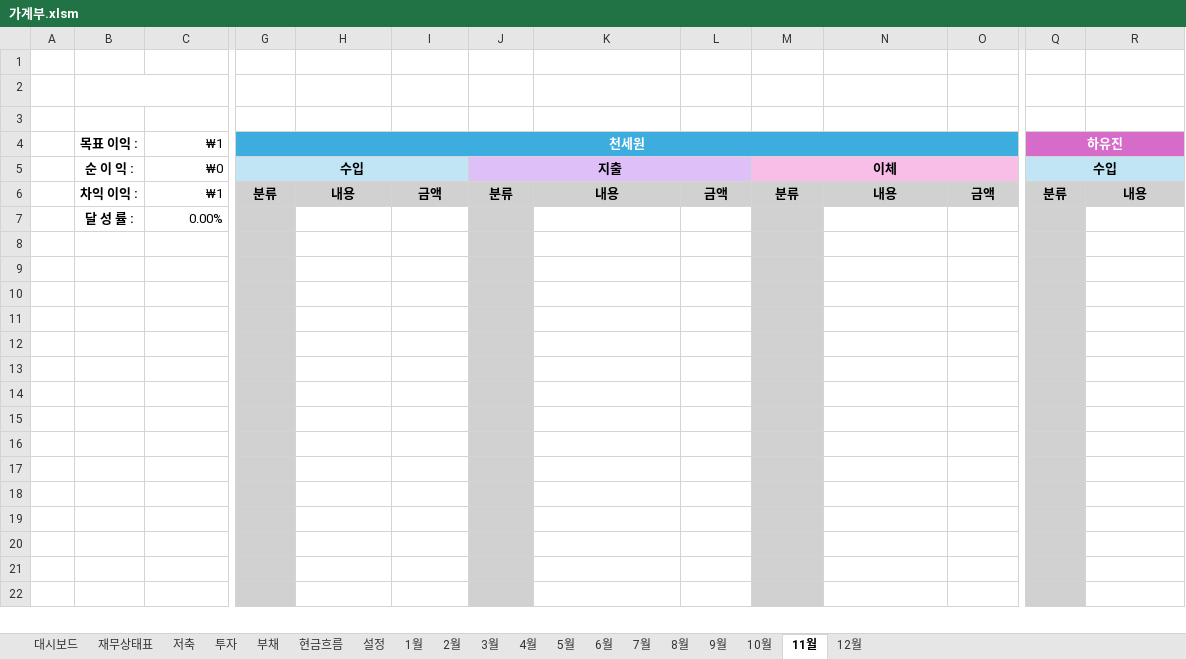
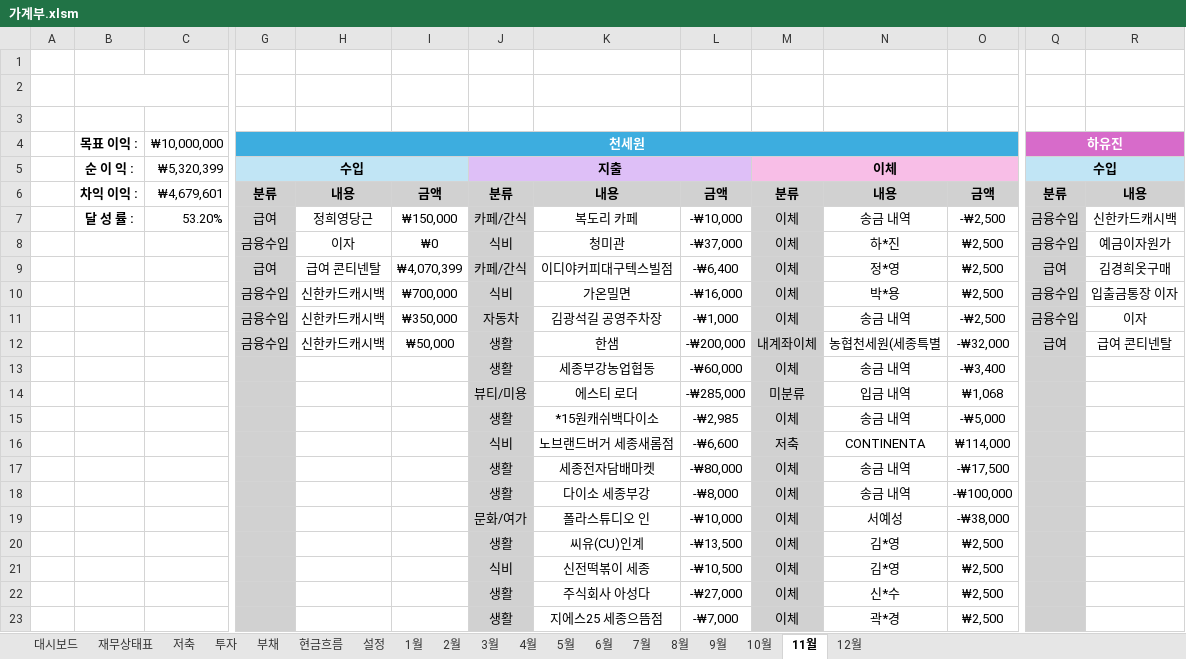
Before and after one commit to saewon1000/csw, an Excel workbook: account_book/가계부.xlsm, sheet 11월, drawn as a sheet; only a part is shown, gaps mark what is left out; the shorter side is filled out with more unchanged rows; values as stored, in another font and other column widths than the file's, no borders; charts and pictures not drawn; removed rows and columns are numbered as before the commit, all else as after; rows hold the shown columns only; the diff covers the shown part only; the diff names each change by its address in the sheet, - before the commit and + after, or states it on an @@ line.

```diff
--- a/account_book/가계부.xlsm (sheet 11월)
+++ b/account_book/가계부.xlsm (sheet 11월)
-C4: ₩1
+C4: ₩10,000,000
-C5: ₩0
+C5: ₩5,320,399
-C6: ₩1
+C6: ₩4,679,601
-row 7:  | 달 성 률 : | 0.00%
+row 7:  | 달 성 률 : | 53.20% | 급여 | 정희영당근 | ₩150,000 | 카페/간식 | 복도리 카페 | -₩10,000 | 이체 | 송금 내역 | -₩2,500 | 금융수입 | 신한카드캐시백
+row 8:  |  |  | 금융수입 | 이자 | ₩0 | 식비 | 청미관 | -₩37,000 | 이체 | 하*진 | ₩2,500 | 금융수입 | 예금이자원가
+row 9:  |  |  | 급여 | 급여 콘티넨탈 | ₩4,070,399 | 카페/간식 | 이디야커피대구텍스빌점 | -₩6,400 | 이체 | 정*영 | ₩2,500 | 급여 | 김경희옷구매
+row 10:  |  |  | 금융수입 | 신한카드캐시백 | ₩700,000 | 식비 | 가온밀면 | -₩16,000 | 이체 | 박*용 | ₩2,500 | 금융수입 | 입출금통장 이자
+row 11:  |  |  | 금융수입 | 신한카드캐시백 | ₩350,000 | 자동차 | 김광석길 공영주차장 | -₩1,000 | 이체 | 송금 내역 | -₩2,500 | 금융수입 | 이자
+row 12:  |  |  | 금융수입 | 신한카드캐시백 | ₩50,000 | 생활 | 한샘 | -₩200,000 | 내계좌이체 | 농협천세원(세종특별 | -₩32,000 | 급여 | 급여 콘티넨탈
+row 13:  |  |  |  |  |  | 생활 | 세종부강농업협동 | -₩60,000 | 이체 | 송금 내역 | -₩3,400
+row 14:  |  |  |  |  |  | 뷰티/미용 | 에스티 로더 | -₩285,000 | 미분류 | 입금 내역 | ₩1,068
+row 15:  |  |  |  |  |  | 생활 | *15원캐쉬백다이소 | -₩2,985 | 이체 | 송금 내역 | -₩5,000
+row 16:  |  |  |  |  |  | 식비 | 노브랜드버거 세종새롬점 | -₩6,600 | 저축 | CONTINENTA | ₩114,000
+row 17:  |  |  |  |  |  | 생활 | 세종전자담배마켓 | -₩80,000 | 이체 | 송금 내역 | -₩17,500
+row 18:  |  |  |  |  |  | 생활 | 다이소 세종부강 | -₩8,000 | 이체 | 송금 내역 | -₩100,000
+row 19:  |  |  |  |  |  | 문화/여가 | 폴라스튜디오 인 | -₩10,000 | 이체 | 서예성 | -₩38,000
+row 20:  |  |  |  |  |  | 생활 | 씨유(CU)인계 | -₩13,500 | 이체 | 김*영 | ₩2,500
+row 21:  |  |  |  |  |  | 식비 | 신전떡볶이 세종 | -₩10,500 | 이체 | 김*영 | ₩2,500
+row 22:  |  |  |  |  |  | 생활 | 주식회사 아성다 | -₩27,000 | 이체 | 신*수 | ₩2,500
+row 23:  |  |  |  |  |  | 생활 | 지에스25 세종으뜸점 | -₩7,000 | 이체 | 곽*경 | ₩2,500
```
Also changed, not shown: 50 added rows, 43 removed rows, 7 edited cells and merged cells elsewhere in this sheet, sheet 7월, sheet 3월, sheet 4월, sheet 6월, sheet 5월, sheet 10월, 6 more sheets, formulas that keep their value, charts or pictures, 1 other file.
